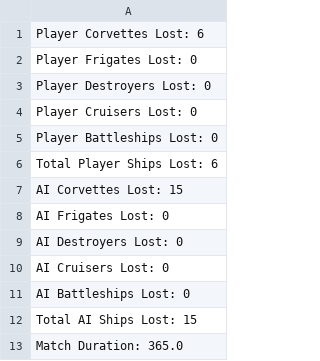
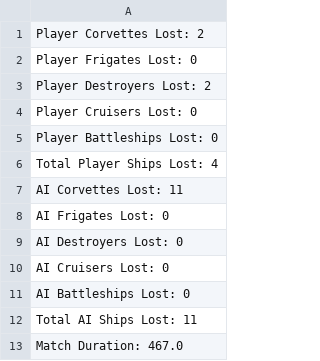
Before and after one commit to T-Stevens1299/FYP-Training, a CSV file: BP_BaseGamemode_C.csv, drawn as a sheet.

```diff
--- a/BP_BaseGamemode_C.csv
+++ b/BP_BaseGamemode_C.csv
@@ -1,8 +1,8 @@
-Player Corvettes Lost: 6,
+Player Corvettes Lost: 2,
 Player Frigates Lost: 0,
-Player Destroyers Lost: 0,
+Player Destroyers Lost: 2,
 Player Cruisers Lost: 0,
 Player Battleships Lost: 0,
-Total Player Ships Lost: 6,
-AI Corvettes Lost: 15,
+Total Player Ships Lost: 4,
+AI Corvettes Lost: 11,
 AI Frigates Lost: 0,
@@ -11,3 +11,3 @@ AI Cruisers Lost: 0,
 AI Battleships Lost: 0,
-Total AI Ships Lost: 15,
-Match Duration: 365.0,
+Total AI Ships Lost: 11,
+Match Duration: 467.0,
```
Also changed, not shown: 9 other files.
